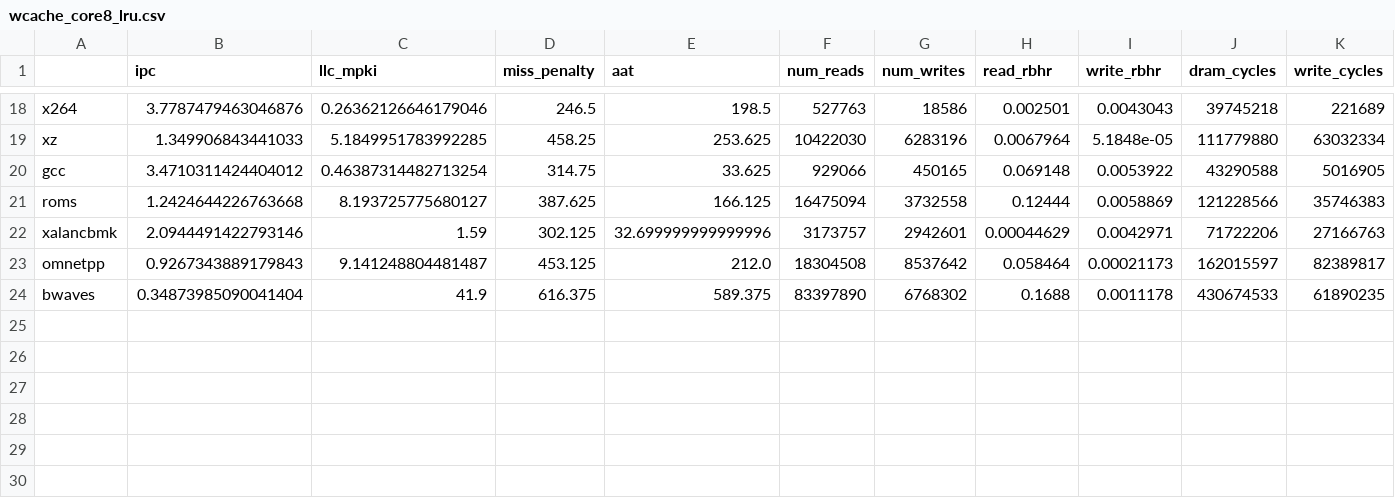
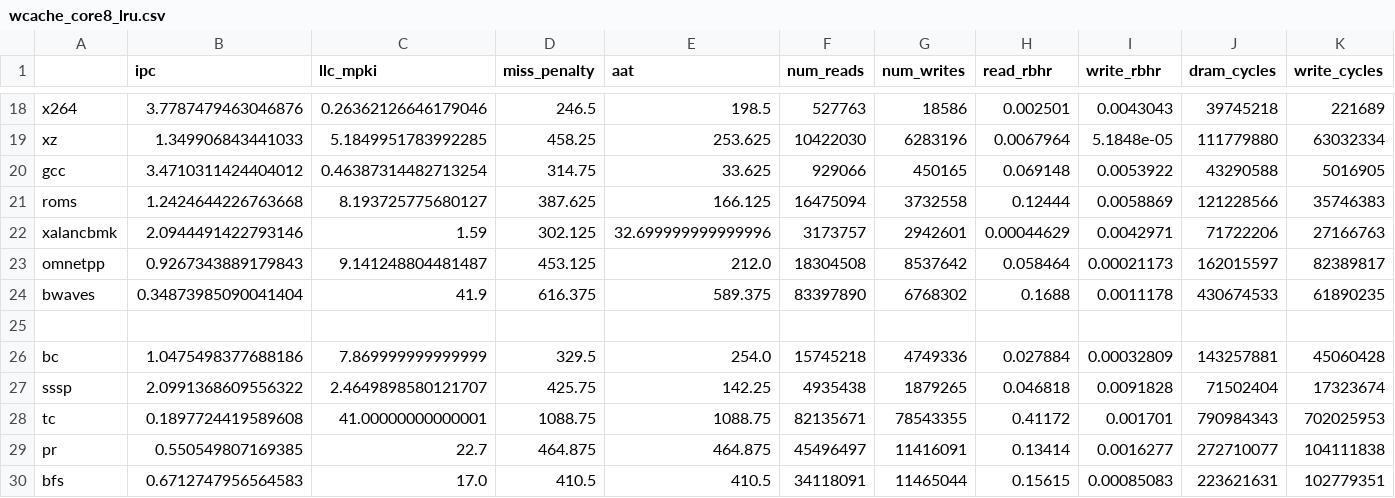
Before and after one commit to suhaskvittal/frost, a CSV file: data/wcache_core8_lru.csv, drawn as a sheet; only a part is shown, gaps mark what is left out; the diff names each change by its address in the sheet, - before the commit and + after, or states it on an @@ line.

Commit message:
new results for wcache

```diff
--- a/data/wcache_core8_lru.csv
+++ b/data/wcache_core8_lru.csv
+row 25: (empty)
+row 26: bc | 1.0475498377688186 | 7.869999999999999 | 329.5 | 254.0 | 15745218 | 4749336 | 0.027884 | 0.00032809 | 143257881 | 45060428
+row 27: sssp | 2.0991368609556322 | 2.4649898580121707 | 425.75 | 142.25 | 4935438 | 1879265 | 0.046818 | 0.0091828 | 71502404 | 17323674
+row 28: tc | 0.1897724419589608 | 41.00000000000001 | 1088.75 | 1088.75 | 82135671 | 78543355 | 0.41172 | 0.001701 | 790984343 | 702025953
+row 29: pr | 0.550549807169385 | 22.7 | 464.875 | 464.875 | 45496497 | 11416091 | 0.13414 | 0.0016277 | 272710077 | 104111838
+row 30: bfs | 0.6712747956564583 | 17.0 | 410.5 | 410.5 | 34118091 | 11465044 | 0.15615 | 0.00085083 | 223621631 | 102779351
```
Also changed, not shown: data/baseline_core8_lru.csv, data/vwq_core8_lru.csv, 1 other file.
